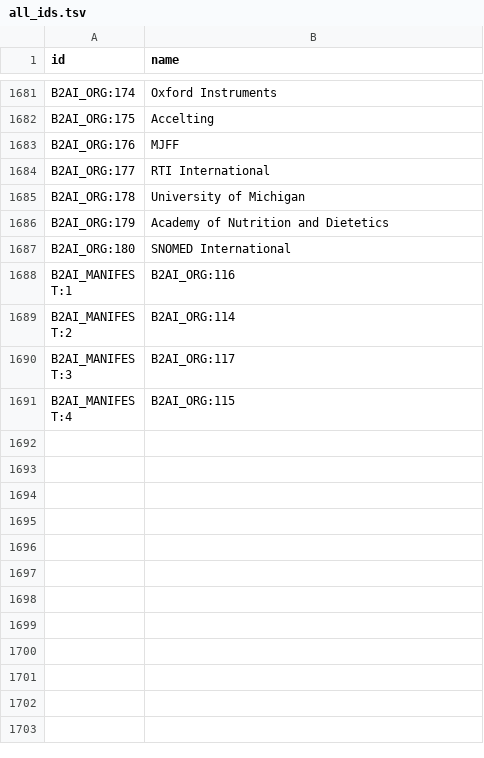
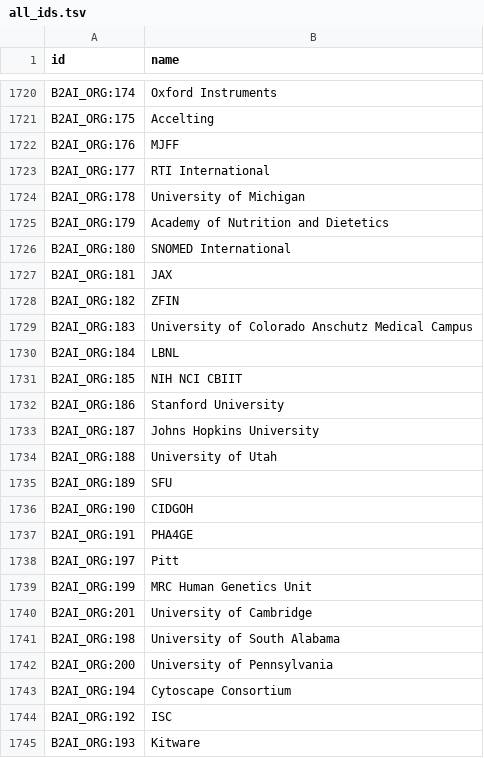
Before and after one commit to bridge2ai/b2ai-standards-registry, a TSV file: src/all_ids.tsv, drawn as a sheet; only a part is shown, gaps mark what is left out; the shorter side is filled out with more unchanged rows; the diff covers the shown part only; the diff names each change by its address in the sheet, - before the commit and + after, or states it on an @@ line.

```diff
--- a/src/all_ids.tsv
+++ b/src/all_ids.tsv
+row 1727: B2AI_ORG:181 | JAX
+row 1728: B2AI_ORG:182 | ZFIN
+row 1729: B2AI_ORG:183 | University of Colorado Anschutz Medical Campus
+row 1730: B2AI_ORG:184 | LBNL
+row 1731: B2AI_ORG:185 | NIH NCI CBIIT
+row 1732: B2AI_ORG:186 | Stanford University
+row 1733: B2AI_ORG:187 | Johns Hopkins University
+row 1734: B2AI_ORG:188 | University of Utah
+row 1735: B2AI_ORG:189 | SFU
+row 1736: B2AI_ORG:190 | CIDGOH
+row 1737: B2AI_ORG:191 | PHA4GE
+row 1738: B2AI_ORG:197 | Pitt
+row 1739: B2AI_ORG:199 | MRC Human Genetics Unit
+row 1740: B2AI_ORG:201 | University of Cambridge
+row 1741: B2AI_ORG:198 | University of South Alabama
+row 1742: B2AI_ORG:200 | University of Pennsylvania
+row 1743: B2AI_ORG:194 | Cytoscape Consortium
+row 1744: B2AI_ORG:192 | ISC
+row 1745: B2AI_ORG:193 | Kitware
```
Also changed, not shown: 50 added rows elsewhere in this file.
